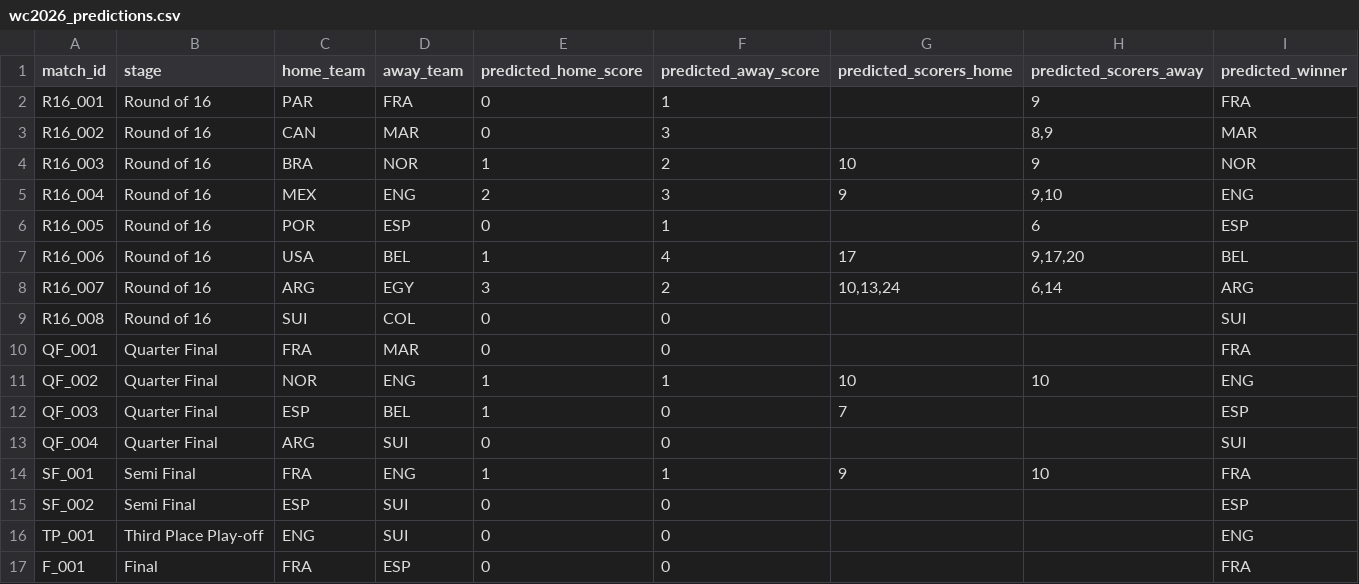
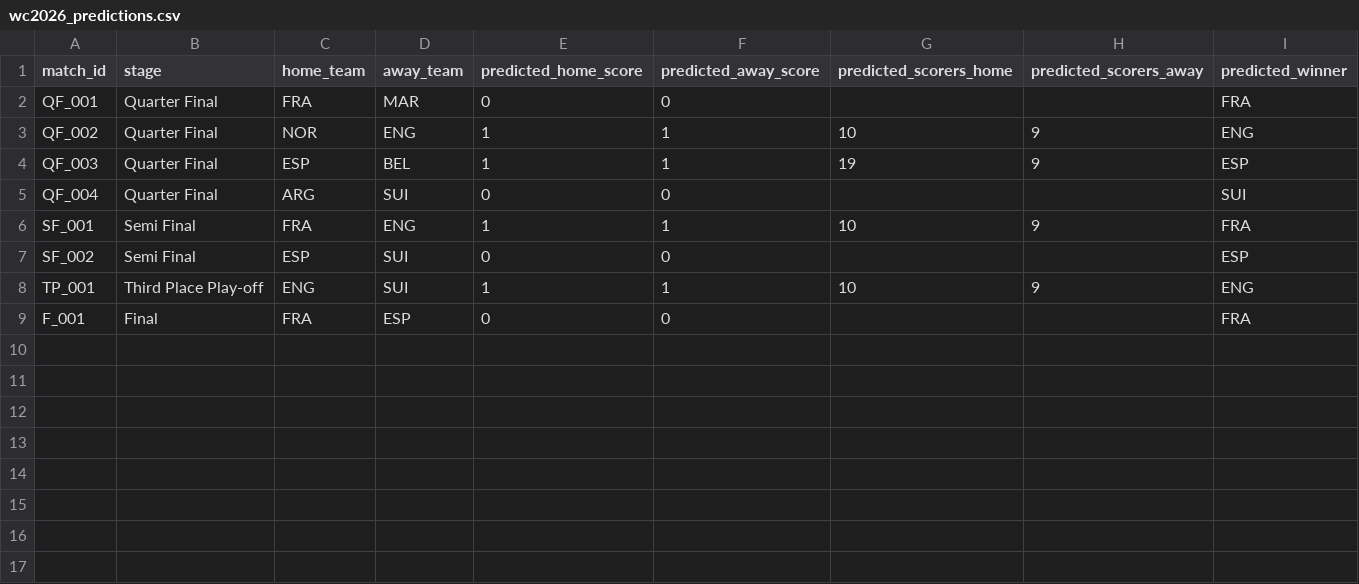
Before and after one commit to sanjay-sanju-03/wc2026-ml-predictor, a CSV file: wc2026_predictions.csv, drawn as a sheet.

Commit message:
v2: Real WC2026 data, time-decay Elo, K=32 R16, 100K sims, semicolon CSV, updated README

```diff
--- a/wc2026_predictions.csv
+++ b/wc2026_predictions.csv
@@ -1,17 +1,9 @@
 match_id,stage,home_team,away_team,predicted_home_score,predicted_away_score,predicted_scorers_home,predicted_scorers_away,predicted_winner
-R16_001,Round of 16,PAR,FRA,0,1,,9,FRA
-R16_002,Round of 16,CAN,MAR,0,3,,"8,9",MAR
-R16_003,Round of 16,BRA,NOR,1,2,10,9,NOR
-R16_004,Round of 16,MEX,ENG,2,3,9,"9,10",ENG
-R16_005,Round of 16,POR,ESP,0,1,,6,ESP
-R16_006,Round of 16,USA,BEL,1,4,17,"9,17,20",BEL
-R16_007,Round of 16,ARG,EGY,3,2,"10,13,24","6,14",ARG
-R16_008,Round of 16,SUI,COL,0,0,,,SUI
 QF_001,Quarter Final,FRA,MAR,0,0,,,FRA
-QF_002,Quarter Final,NOR,ENG,1,1,10,10,ENG
-QF_003,Quarter Final,ESP,BEL,1,0,7,,ESP
+QF_002,Quarter Final,NOR,ENG,1,1,10,9,ENG
+QF_003,Quarter Final,ESP,BEL,1,1,19,9,ESP
 QF_004,Quarter Final,ARG,SUI,0,0,,,SUI
-SF_001,Semi Final,FRA,ENG,1,1,9,10,FRA
+SF_001,Semi Final,FRA,ENG,1,1,10,9,FRA
 SF_002,Semi Final,ESP,SUI,0,0,,,ESP
-TP_001,Third Place Play-off,ENG,SUI,0,0,,,ENG
+TP_001,Third Place Play-off,ENG,SUI,1,1,10,9,ENG
 F_001,Final,FRA,ESP,0,0,,,FRA
```
Also changed, not shown: 6 other files.
